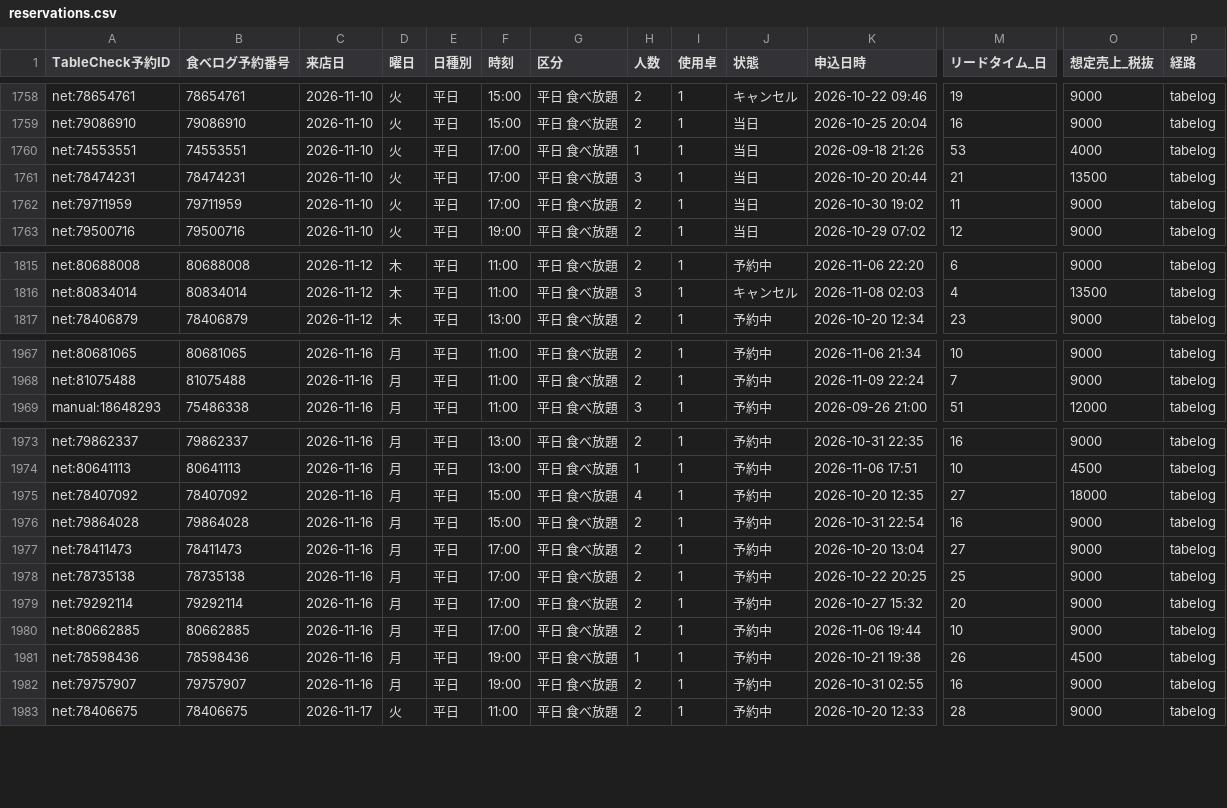
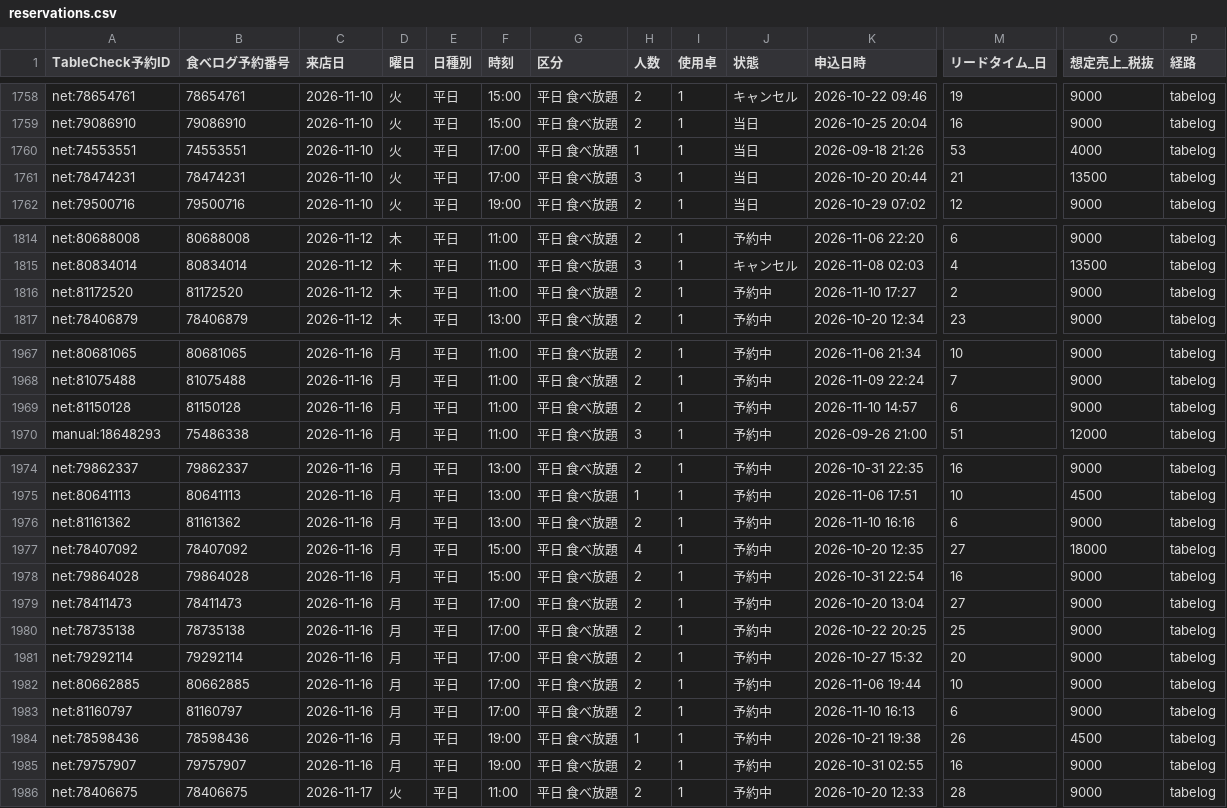
Before and after one commit to kazutakayanagisawa-svg/fruit-report, a CSV file: data/reservations.csv, drawn as a sheet; only a part is shown, gaps mark what is left out; removed rows and columns are numbered as before the commit, all else as after; rows hold the shown columns only; the diff covers the shown part only; the diff names each change by its address in the sheet, - before the commit and + after, or states it on an @@ line.

```diff
--- a/data/reservations.csv
+++ b/data/reservations.csv
-row 1762: net:79711959 | 79711959 | 2026-11-10 | 火 | 平日 | 17:00 | 平日 食べ放題 | 2 | 1 | 当日 | 2026-10-30 19:02 | 11 | 9000 | tabelog
+row 1816: net:81172520 | 81172520 | 2026-11-12 | 木 | 平日 | 11:00 | 平日 食べ放題 | 2 | 1 | 予約中 | 2026-11-10 17:27 | 2 | 9000 | tabelog
+row 1969: net:81150128 | 81150128 | 2026-11-16 | 月 | 平日 | 11:00 | 平日 食べ放題 | 2 | 1 | 予約中 | 2026-11-10 14:57 | 6 | 9000 | tabelog
+row 1976: net:81161362 | 81161362 | 2026-11-16 | 月 | 平日 | 13:00 | 平日 食べ放題 | 2 | 1 | 予約中 | 2026-11-10 16:16 | 6 | 9000 | tabelog
+row 1983: net:81160797 | 81160797 | 2026-11-16 | 月 | 平日 | 17:00 | 平日 食べ放題 | 2 | 1 | 予約中 | 2026-11-10 16:13 | 6 | 9000 | tabelog
```
Also changed, not shown: 5 added rows elsewhere in this file, data/buffet_daily.csv, data/buffet_prev_month_compare.csv, 5 other files.
